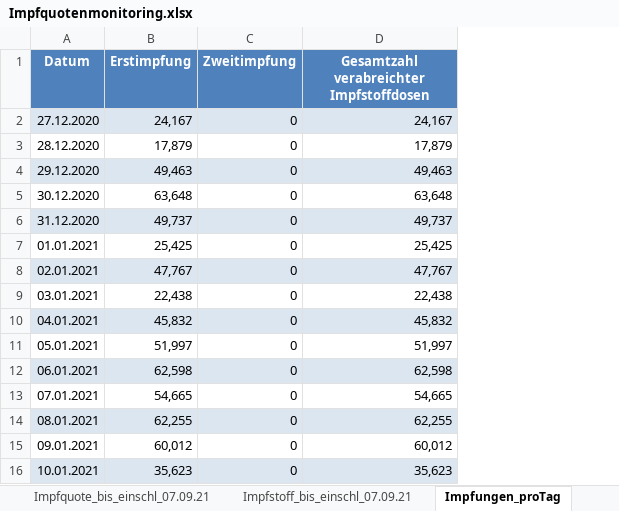
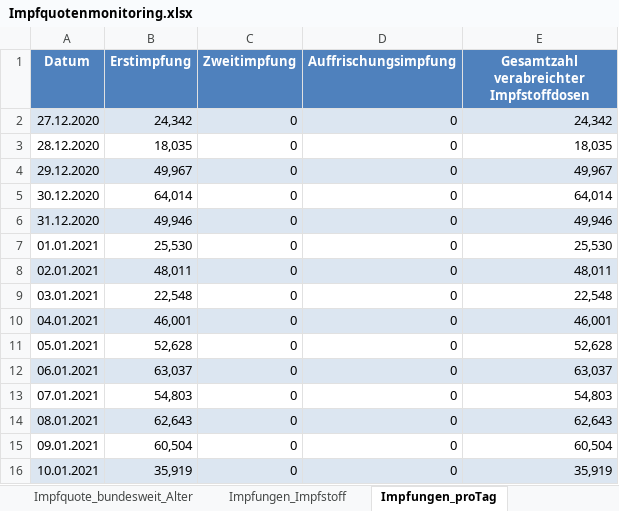
Before and after one commit to hodoi05/vaccinedata, an Excel workbook: data/source/Impfquotenmonitoring.xlsx, sheet Impfungen_proTag, drawn as a sheet; only a part is shown; values as stored, in another font and other column widths than the file's, no borders; addresses are those after the commit; the diff covers the shown part only; the diff names each change by its address in the sheet, - before the commit and + after, or states it on an @@ line.

```diff
--- a/data/source/Impfquotenmonitoring.xlsx (sheet Impfungen_proTag)
+++ b/data/source/Impfquotenmonitoring.xlsx (sheet Impfungen_proTag)
-sheet tab: Impfquote_bis_einschl_07.09.21
-sheet tab: Impfstoff_bis_einschl_07.09.21
+sheet tab: Impfquote_bundesweit_Alter
+sheet tab: Impfungen_Impfstoff
+column D (Auffrischungsimpfung), rows 2-16: all 0
-B2 (Erstimpfung): 24,167
+B2 (Erstimpfung): 24,342
-E2: 24,167
+E2: 24,342
-B3 (Erstimpfung): 17,879
+B3 (Erstimpfung): 18,035
-E3: 17,879
+E3: 18,035
-B4 (Erstimpfung): 49,463
+B4 (Erstimpfung): 49,967
-E4: 49,463
+E4: 49,967
-B5 (Erstimpfung): 63,648
+B5 (Erstimpfung): 64,014
-E5: 63,648
+E5: 64,014
-B6 (Erstimpfung): 49,737
+B6 (Erstimpfung): 49,946
-E6: 49,737
+E6: 49,946
-B7 (Erstimpfung): 25,425
+B7 (Erstimpfung): 25,530
-E7: 25,425
+E7: 25,530
-B8 (Erstimpfung): 47,767
+B8 (Erstimpfung): 48,011
-E8: 47,767
+E8: 48,011
-B9 (Erstimpfung): 22,438
+B9 (Erstimpfung): 22,548
-E9: 22,438
+E9: 22,548
-B10 (Erstimpfung): 45,832
+B10 (Erstimpfung): 46,001
-E10: 45,832
+E10: 46,001
-B11 (Erstimpfung): 51,997
+B11 (Erstimpfung): 52,628
-E11: 51,997
+E11: 52,628
-B12 (Erstimpfung): 62,598
+B12 (Erstimpfung): 63,037
-E12: 62,598
+E12: 63,037
-B13 (Erstimpfung): 54,665
+B13 (Erstimpfung): 54,803
-E13: 54,665
+E13: 54,803
-B14 (Erstimpfung): 62,255
+B14 (Erstimpfung): 62,643
-E14: 62,255
+E14: 62,643
-B15 (Erstimpfung): 60,012
+B15 (Erstimpfung): 60,504
-E15: 60,012
+E15: 60,504
-B16 (Erstimpfung): 35,623
+B16 (Erstimpfung): 35,919
-E16: 35,623
+E16: 35,919
```
Also changed, not shown: 3 added rows, 720 edited cells and cell formats elsewhere in this sheet, sheet Erläuterung, 18 other files.
